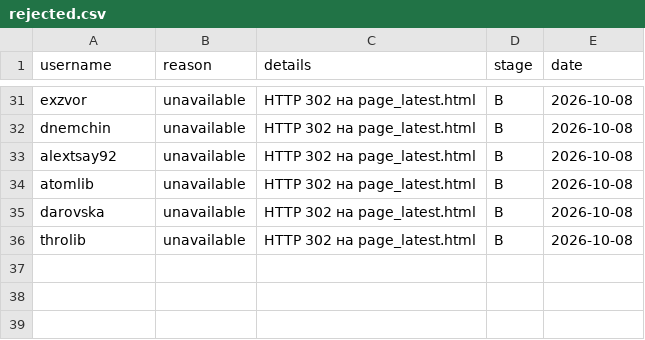
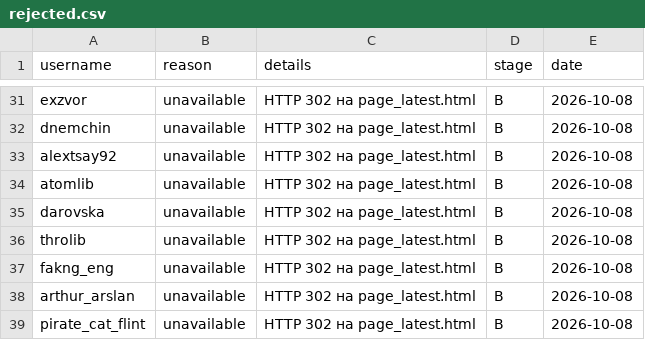
Before and after one commit to gneznamov-bot/-experts, a CSV file: data/rejected.csv, drawn as a sheet; only a part is shown, gaps mark what is left out; the diff names each change by its address in the sheet, - before the commit and + after, or states it on an @@ line.

```diff
--- a/data/rejected.csv
+++ b/data/rejected.csv
+row 37: fakng_eng | unavailable | HTTP 302 на page_latest.html | B | 2026-10-08
+row 38: arthur_arslan | unavailable | HTTP 302 на page_latest.html | B | 2026-10-08
+row 39: pirate_cat_flint | unavailable | HTTP 302 на page_latest.html | B | 2026-10-08
```
Also changed, not shown: 7 other files.
